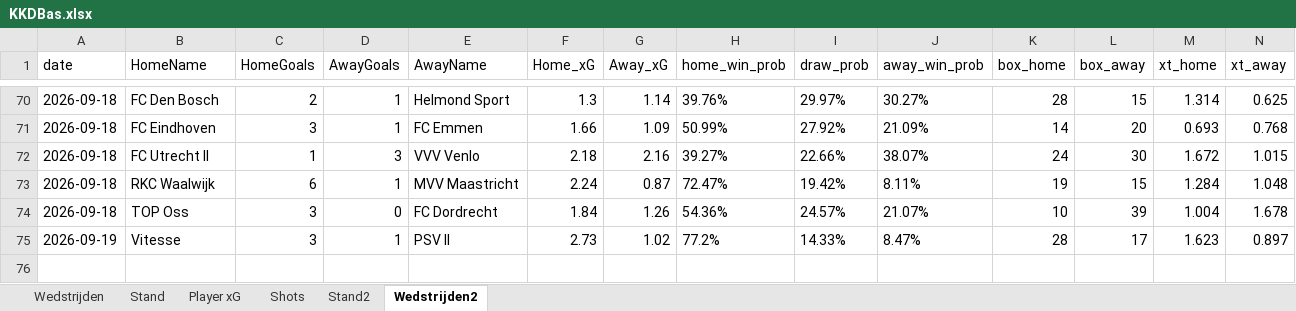
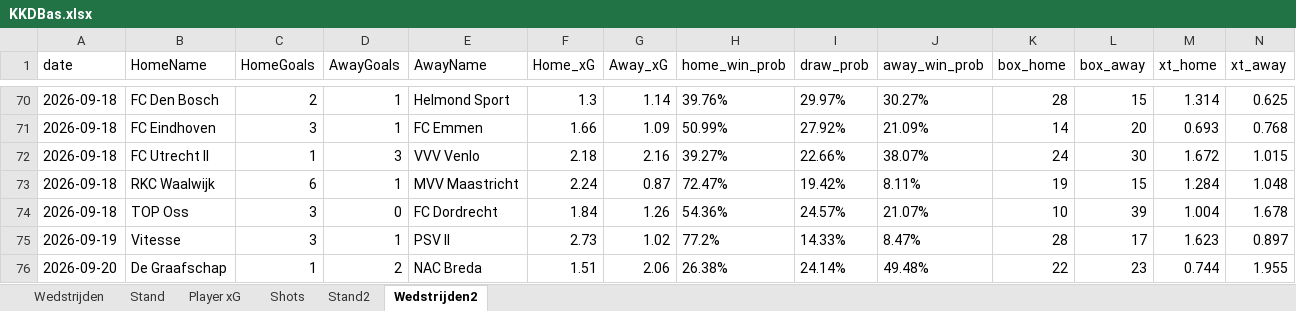
Before and after one commit to RobinKoetsier/plotrepo, an Excel workbook: data/KKDBas.xlsx, sheet Wedstrijden2, drawn as a sheet; only a part is shown, gaps mark what is left out; values as stored, in another font and other column widths than the file's, no borders; rows hold the shown columns only; the diff names each change by its address in the sheet, - before the commit and + after, or states it on an @@ line.

```diff
--- a/data/KKDBas.xlsx (sheet Wedstrijden2)
+++ b/data/KKDBas.xlsx (sheet Wedstrijden2)
+row 76: 2026-09-20 | De Graafschap | 1 | 2 | NAC Breda | 1.51 | 2.06 | 26.38% | 24.14% | 49.48% | 22 | 23 | 0.744 | 1.955
```
Also changed, not shown: sheet Shots, sheet Player xG, sheet Stand2, sheet Stand, sheet Wedstrijden, data/KKD2526.xlsx.
